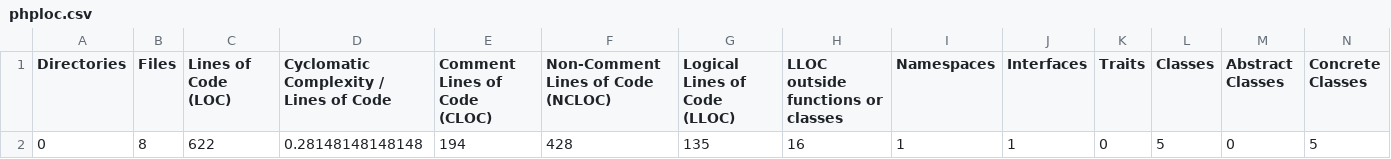
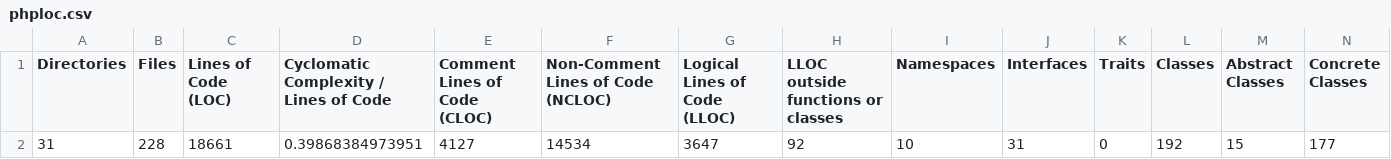
Before and after one commit to jenbuzz/activatoradmin, a CSV file: docs/phploc.csv, drawn as a sheet; only a part is shown; removed rows and columns are numbered as before the commit, all else as after; rows hold the shown columns only; the diff names each change by its address in the sheet, - before the commit and + after, or states it on an @@ line.

Commit message:
updated phploc stats file

```diff
--- a/docs/phploc.csv
+++ b/docs/phploc.csv
-row 2: 0 | 8 | 622 | 0.28148148148148 | 194 | 428 | 135 | 16 | 1 | 1 | 0 | 5 | 0 | 5
+row 2: 31 | 228 | 18661 | 0.39868384973951 | 4127 | 14534 | 3647 | 92 | 10 | 31 | 0 | 192 | 15 | 177
```
